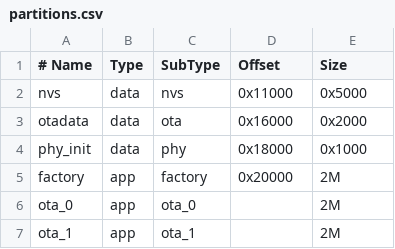
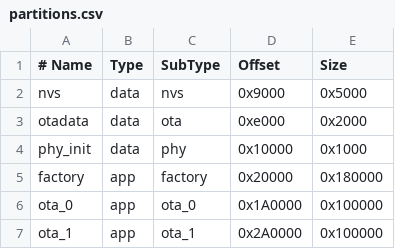
Before and after one commit to foxide123/BioPulse-Esp32, a CSV file: temperature_sensor/partitions.csv, drawn as a sheet.

Commit message:
Updating temperature and creating partition table

```diff
--- a/temperature_sensor/partitions.csv
+++ b/temperature_sensor/partitions.csv
@@ -1,7 +1,7 @@
 # Name,    Type,   SubType,   Offset,    Size
-nvs,       data,   nvs,       0x11000,   0x5000
-otadata,   data,   ota,       0x16000,   0x2000
-phy_init,  data,   phy,       0x18000,   0x1000
-factory,   app,    factory,   0x20000,   2M
-ota_0,     app,    ota_0,            ,   2M
-ota_1,     app,    ota_1,            ,   2M
+nvs,       data,   nvs,       0x9000,    0x5000
+otadata,   data,   ota,       0xe000,    0x2000
+phy_init,  data,   phy,       0x10000,   0x1000
+factory,   app,    factory,   0x20000,   0x180000
+ota_0,     app,    ota_0,     0x1A0000,  0x100000
+ota_1,     app,    ota_1,     0x2A0000,  0x100000
```
Also changed, not shown: 6 other files.
